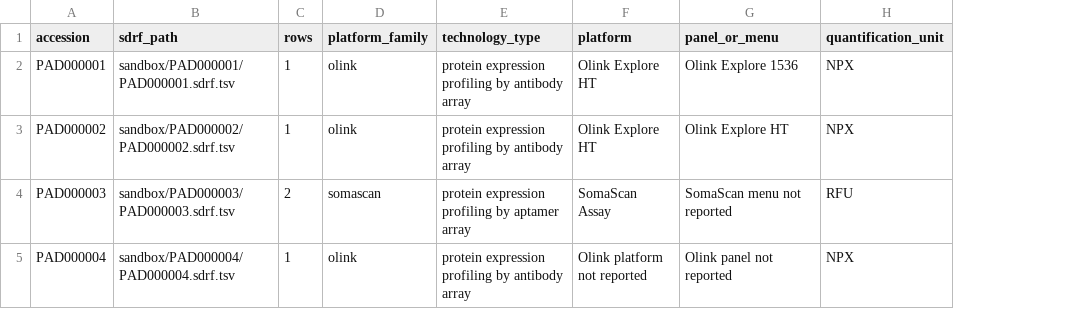
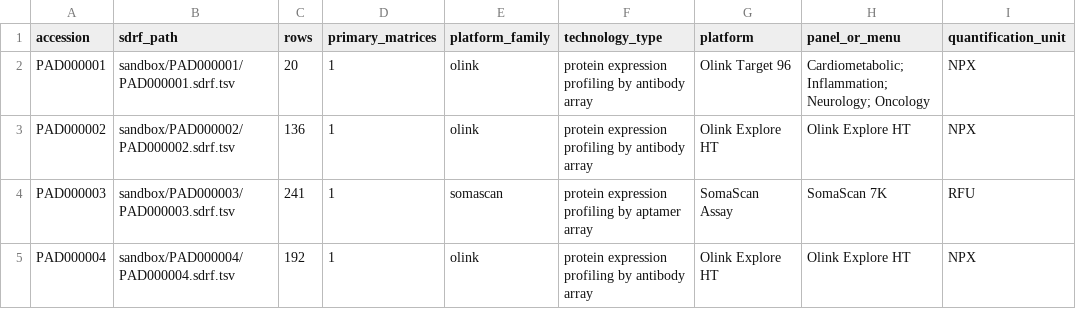
Before and after one commit to deeptijk/sdrf-annotated-datasets, a TSV file: sandbox/_affinity-proteomics/autoresearch-round1.tsv, drawn as a sheet; only a part is shown; addresses are those after the commit; the diff covers the shown part only; the diff names each change by its address in the sheet, - before the commit and + after, or states it on an @@ line.

Commit message:
Refine affinity drafts from deposited matrices

```diff
--- a/sandbox/_affinity-proteomics/autoresearch-round1.tsv
+++ b/sandbox/_affinity-proteomics/autoresearch-round1.tsv
+column D (primary_matrices), rows 2-5: all 1
-C2 (rows): 1
+C2 (rows): 20
-G2 (platform): Olink Explore HT
+G2 (platform): Olink Target 96
-H2 (panel_or_menu): Olink Explore 1536
+H2 (panel_or_menu): Cardiometabolic; Inflammation; Neurology; Oncology
-C3 (rows): 1
+C3 (rows): 136
-C4 (rows): 2
+C4 (rows): 241
-H4 (panel_or_menu): SomaScan menu not reported
+H4 (panel_or_menu): SomaScan 7K
-C5 (rows): 1
+C5 (rows): 192
-G5 (platform): Olink platform not reported
+G5 (platform): Olink Explore HT
-H5 (panel_or_menu): Olink panel not reported
+H5 (panel_or_menu): Olink Explore HT
```
Also changed, not shown: 42 edited cells elsewhere in this file, sandbox/_affinity-proteomics/manifest.tsv, 26 other files.
